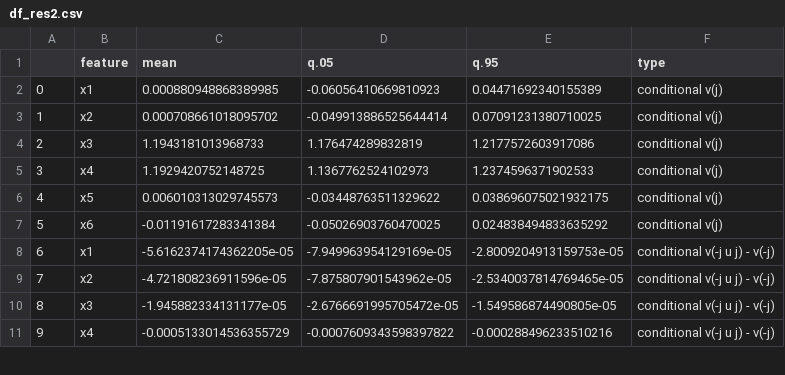
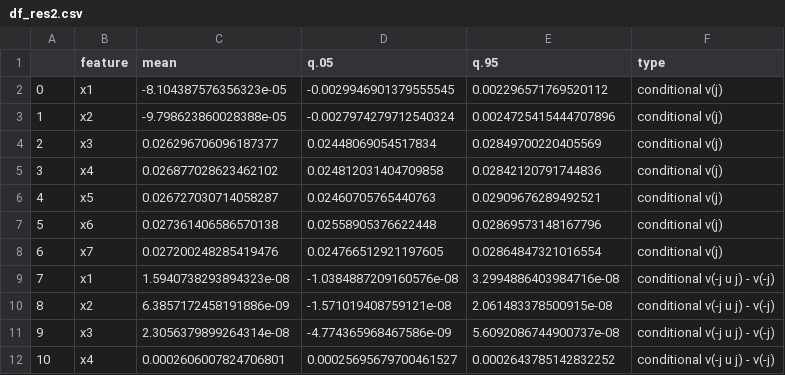
Before and after one commit to AngelReyero/scientific-inference, a CSV file: Python/df_res2.csv, drawn as a sheet; only a part is shown; addresses are those after the commit; the diff covers the shown part only; the diff names each change by its address in the sheet, - before the commit and + after, or states it on an @@ line.

```diff
--- a/Python/df_res2.csv
+++ b/Python/df_res2.csv
-C2 (mean): 0.000880948868389985
+C2 (mean): -8.104387576356323e-05
-D2 (q.05): -0.06056410669810923
+D2 (q.05): -0.0029946901379555545
-E2 (q.95): 0.04471692340155389
+E2 (q.95): 0.002296571769520112
-C3 (mean): 0.000708661018095702
+C3 (mean): -9.798623860028388e-05
-D3 (q.05): -0.049913886525644414
+D3 (q.05): -0.0027974279712540324
-E3 (q.95): 0.07091231380710025
+E3 (q.95): 0.0024725415444707896
-C4 (mean): 1.1943181013968733
+C4 (mean): 0.026296706096187377
-D4 (q.05): 1.176474289832819
+D4 (q.05): 0.02448069054517834
-E4 (q.95): 1.2177572603917086
+E4 (q.95): 0.02849700220405569
-C5 (mean): 1.1929420752148725
+C5 (mean): 0.026877028623462102
-D5 (q.05): 1.1367762524102973
+D5 (q.05): 0.024812031404709858
-E5 (q.95): 1.2374596371902533
+E5 (q.95): 0.02842120791744836
-C6 (mean): 0.006010313029745573
+C6 (mean): 0.026727030714058287
-D6 (q.05): -0.03448763511329622
+D6 (q.05): 0.02460705765440763
-E6 (q.95): 0.038696075021932175
+E6 (q.95): 0.02909676289492521
-C7 (mean): -0.01191617283341384
+C7 (mean): 0.027361406586570138
-D7 (q.05): -0.05026903760470025
+D7 (q.05): 0.02558905376622448
-E7 (q.95): 0.024838494833635292
+E7 (q.95): 0.02869573148167796
+row 8: 6 | x7 | 0.027200248285419476 | 0.024766512921197605 | 0.02864847321016554 | conditional v(j)
@@ column A renumbered from row 9 down @@
-C9 (mean): -5.6162374174362205e-05
+C9 (mean): 1.5940738293894323e-08
-D9 (q.05): -7.949963954129169e-05
+D9 (q.05): -1.0384887209160576e-08
-E9 (q.95): -2.8009204913159753e-05
+E9 (q.95): 3.2994886403984716e-08
-C10 (mean): -4.721808236911596e-05
+C10 (mean): 6.3857172458191886e-09
-D10 (q.05): -7.875807901543962e-05
+D10 (q.05): -1.571019408759121e-08
-E10 (q.95): -2.5340037814769465e-05
+E10 (q.95): 2.061483378500915e-08
-C11 (mean): -1.945882334131177e-05
+C11 (mean): 2.3056379899264314e-08
-D11 (q.05): -2.6766691995705472e-05
+D11 (q.05): -4.774365968467586e-09
-E11 (q.95): -1.549586874490805e-05
+E11 (q.95): 5.6092086744900737e-08
-C12 (mean): -0.0005133014536355729
+C12 (mean): 0.0002606007824706801
-D12 (q.05): -0.0007609343598397822
+D12 (q.05): 0.00025695679700461527
-E12 (q.95): -0.000288496233510216
+E12 (q.95): 0.0002643785142832252
```
Also changed, not shown: 3 added rows and 36 edited cells elsewhere in this file, Python/df_res.csv, Python/df_res3.csv, 13 other files.
